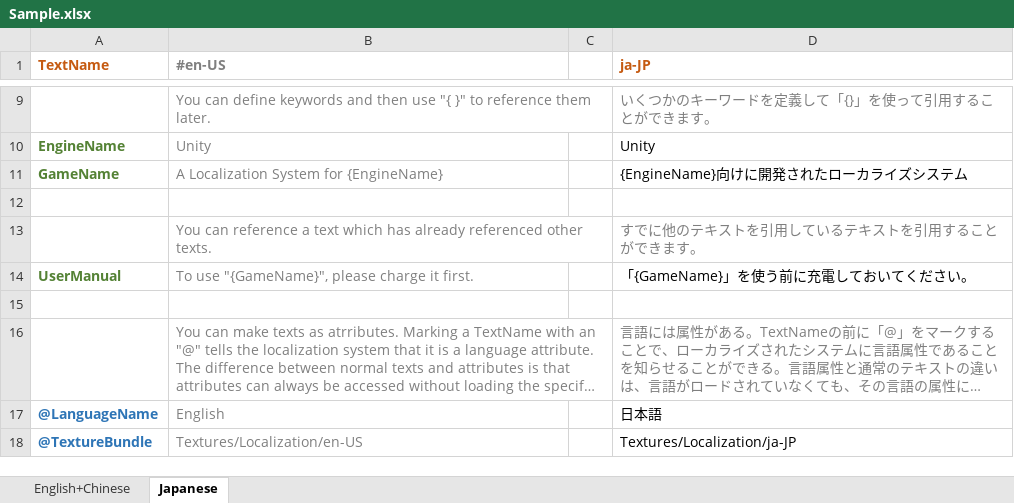
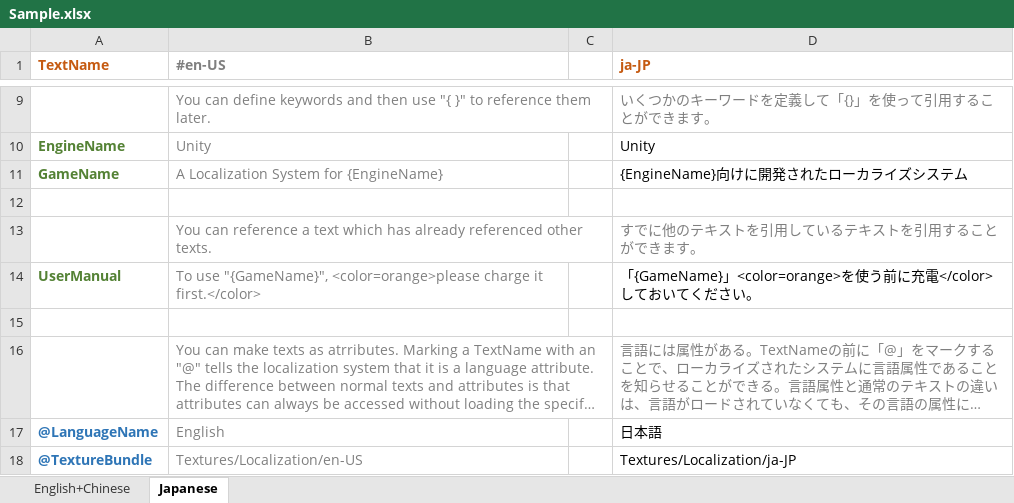
Before and after one commit to darktable/UnityExtensionsLocalization, an Excel workbook: Documentation~/Sample.xlsx, sheet Japanese, drawn as a sheet; only a part is shown, gaps mark what is left out; long unchanged cells end in …; values as stored, in another font and other column widths than the file's, no borders; the diff names each change by its address in the sheet, - before the commit and + after, or states it on an @@ line.

Commit message:
update       Documentation~/Sample.xlsx

```diff
--- a/Documentation~/Sample.xlsx (sheet Japanese)
+++ b/Documentation~/Sample.xlsx (sheet Japanese)
-B14 (#en-US): …use "{GameName}", please charge it first.
+B14 (#en-US): …use "{GameName}", <color=orange>please charge it first.</color>
-D14 (ja-JP): 「{GameName}」を使う前に充電しておいてください。
+D14 (ja-JP): 「{GameName}」<color=orange>を使う前に充電</color>しておいてください。
```
Also changed, not shown: sheet English+Chinese.
